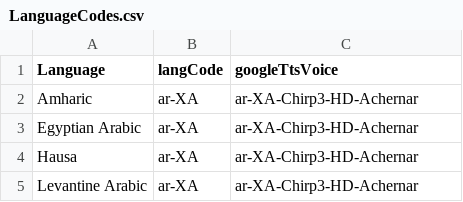
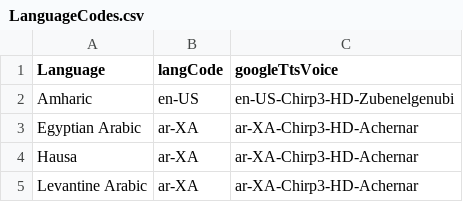
Before and after one commit to ObsidioSteel/linguil, a CSV file: public/data/LanguageCodes.csv, drawn as a sheet; only a part is shown.

Commit message:
linguilv1.1

```diff
--- a/public/data/LanguageCodes.csv
+++ b/public/data/LanguageCodes.csv
@@ -1,3 +1,3 @@
 Language,langCode,googleTtsVoice
-Amharic,ar-XA,ar-XA-Chirp3-HD-Achernar
+Amharic,en-US,en-US-Chirp3-HD-Zubenelgenubi
 Egyptian Arabic,ar-XA,ar-XA-Chirp3-HD-Achernar
```
